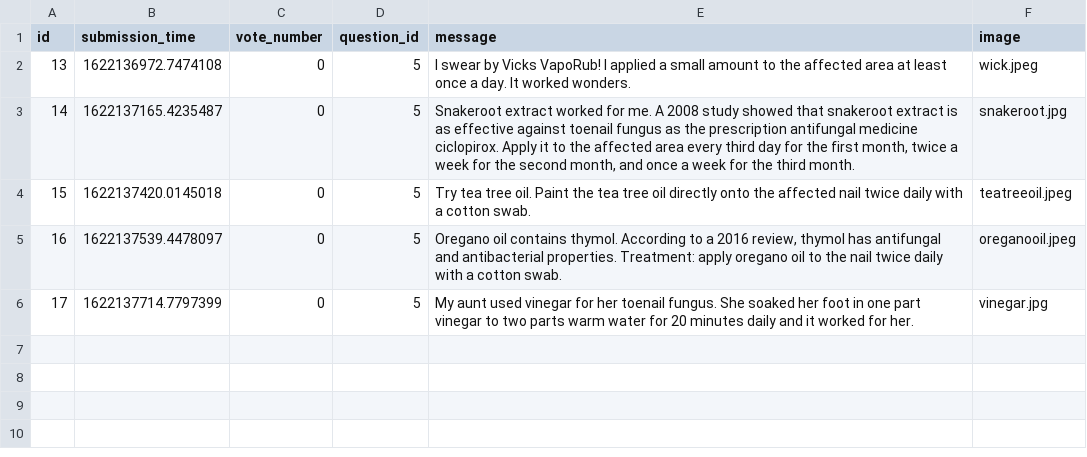
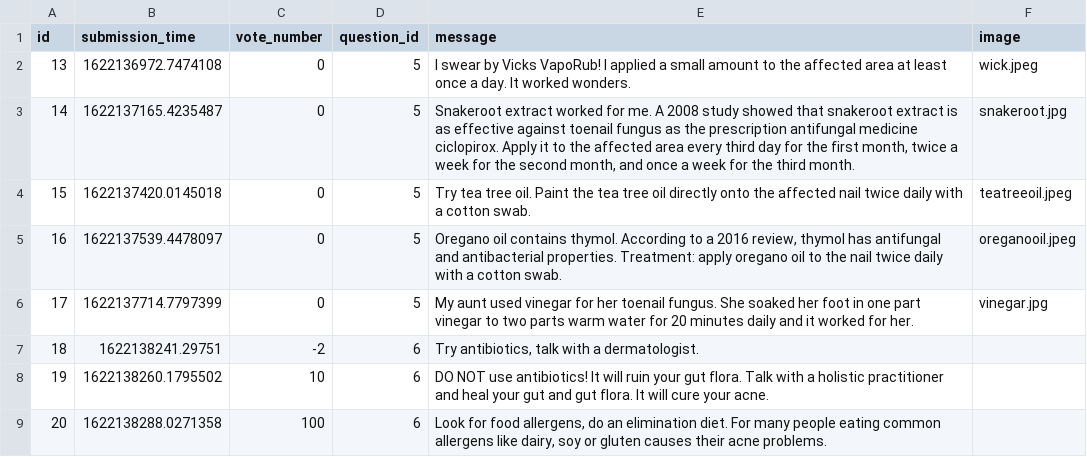
Before and after one commit to keresztenymarcell/webdoctor, a CSV file: sample_data/answer.csv, drawn as a sheet; the diff names each change by its address in the sheet, - before the commit and + after, or states it on an @@ line.

Commit message:
Add a question and answers

```diff
--- a/sample_data/answer.csv
+++ b/sample_data/answer.csv
+row 7: 18 | 1622138241.29751 | -2 | 6 | Try antibiotics, talk with a dermatologist.
+row 8: 19 | 1622138260.1795502 | 10 | 6 | DO NOT use antibiotics! It will ruin your gut flora. Talk with a holistic practitioner and heal your gut and gut flora. It will cure your acne.
+row 9: 20 | 1622138288.0271358 | 100 | 6 | Look for food allergens, do an elimination diet. For many people eating common allergens like dairy, soy or gluten causes their acne problems.
```
Also changed, not shown: sample_data/question.csv, 1 other file.
